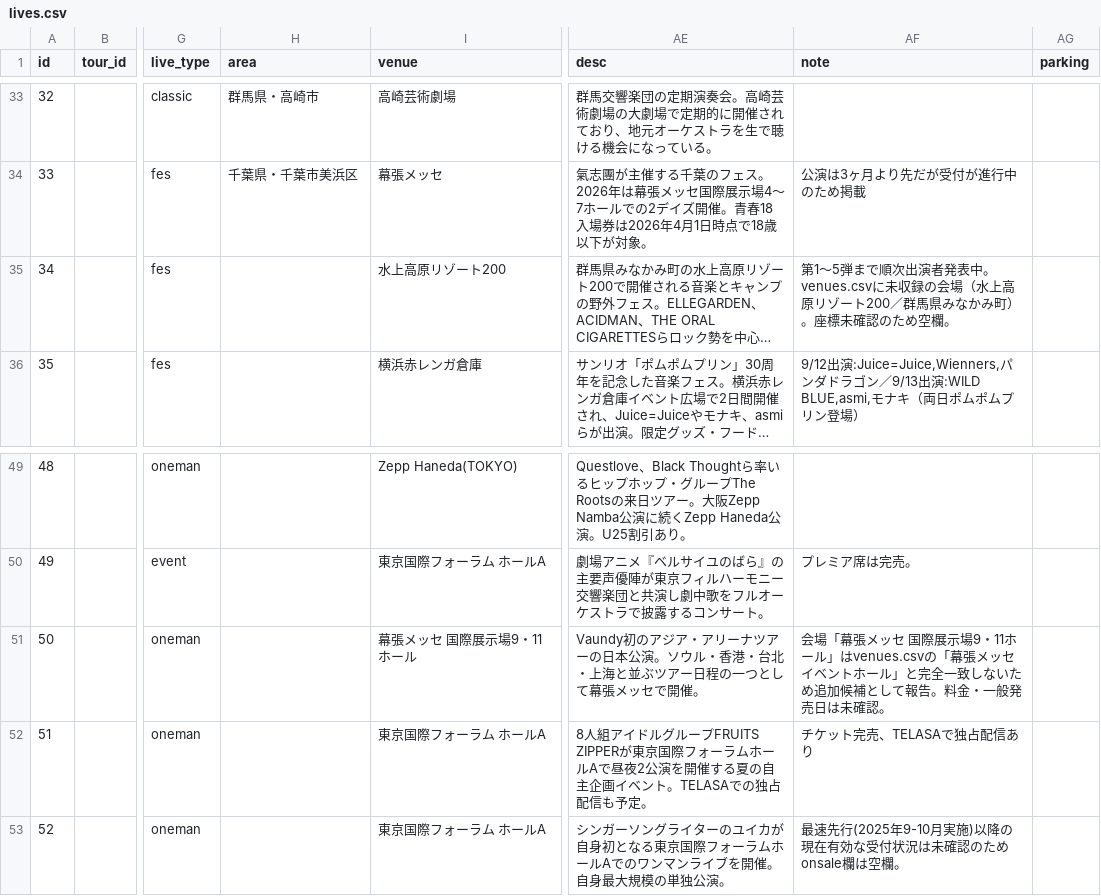
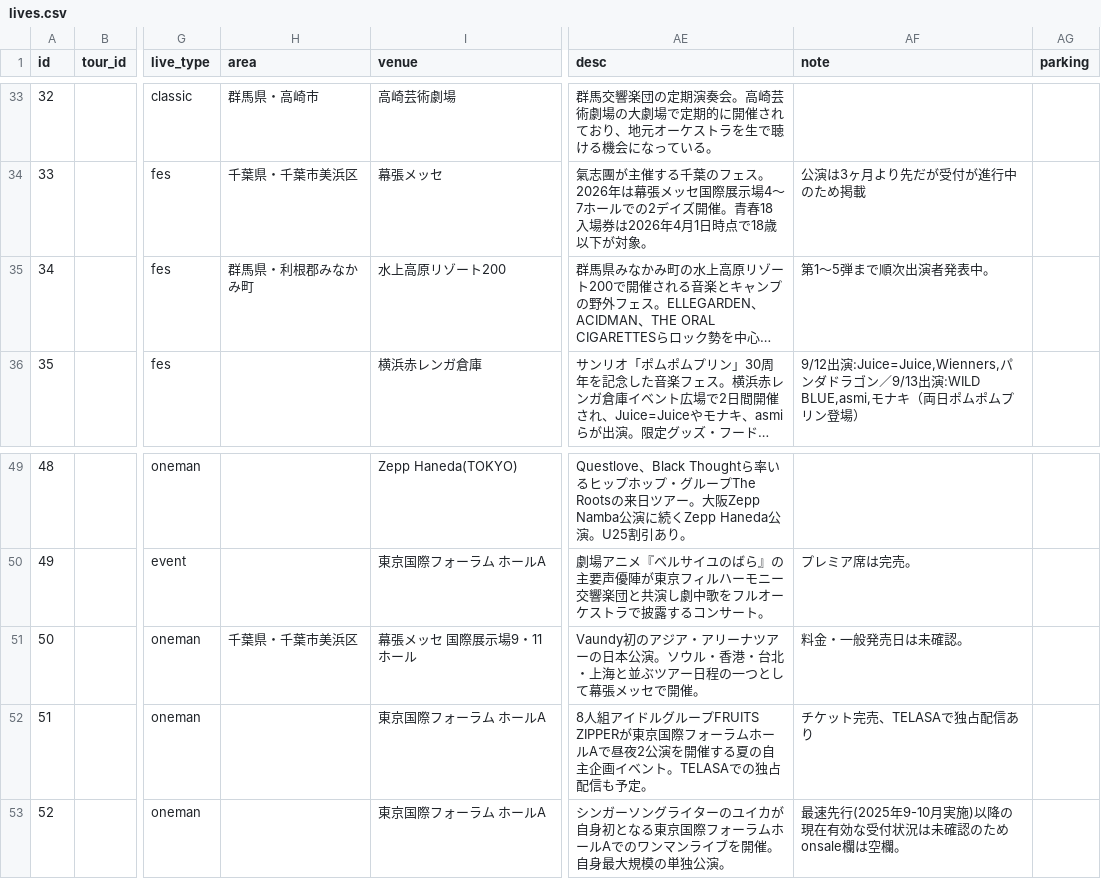
Before and after one commit to the-ready/player-one, a CSV file: data/lives.csv, drawn as a sheet; only a part is shown, gaps mark what is left out; long unchanged cells end in …; the diff names each change by its address in the sheet, - before the commit and + after, or states it on an @@ line.

```diff
--- a/data/lives.csv
+++ b/data/lives.csv
-H35 (area): (empty)
+H35 (area): 群馬県・利根郡みなかみ町
-AF35 (note): 第1〜5弾まで順次出演者発表中。venues.csvに未収録の会場（水上高原リゾート200／群馬県みなかみ町）。座標未確認のため空欄。
+AF35 (note): 第1〜5弾まで順次出演者発表中。
-H51 (area): (empty)
+H51 (area): 千葉県・千葉市美浜区
-AF51 (note): 会場「幕張メッセ 国際展示場9・11ホール」はvenues.csvの「幕張メッセ イベントホール」と完全一致しないため追加候補として報告。料金・一…
+AF51 (note): 料金・一…
```
Also changed, not shown: data/venues.csv, 4 other files.
